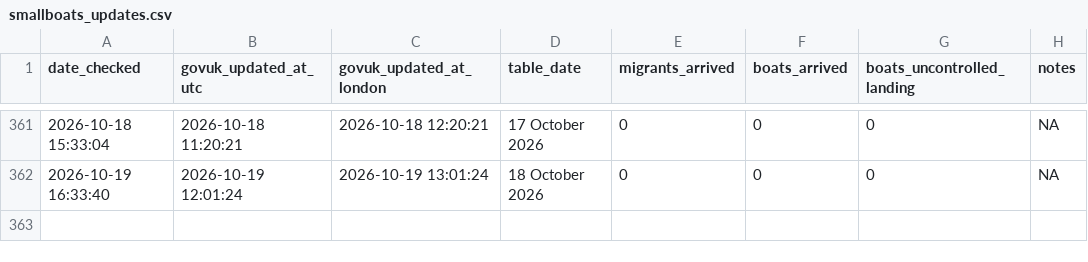
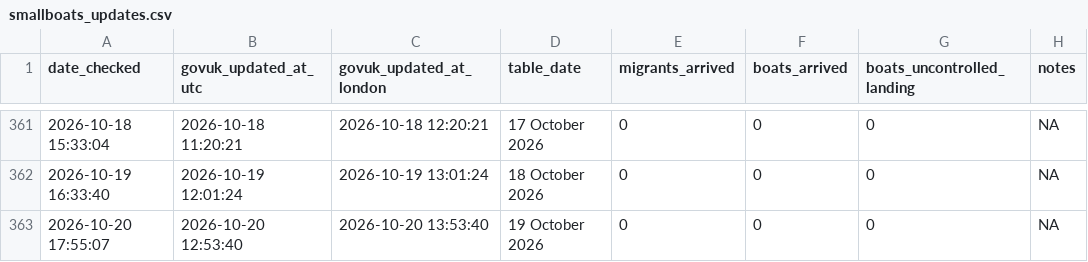
Before and after one commit to apuravbhatiya/smallboats-timestamp-tracker, a CSV file: smallboats_updates.csv, drawn as a sheet; only a part is shown, gaps mark what is left out.

```diff
--- a/smallboats_updates.csv
+++ b/smallboats_updates.csv
@@ -362 +362,2 @@ date_checked,govuk_updated_at_utc,govuk_updated_at_london,table_date,migrants_ar
 "2026-10-19 16:33:40","2026-10-19 12:01:24","2026-10-19 13:01:24","18 October 2026",0,0,0,NA
+"2026-10-20 17:55:07","2026-10-20 12:53:40","2026-10-20 13:53:40","19 October 2026",0,0,0,NA
```
